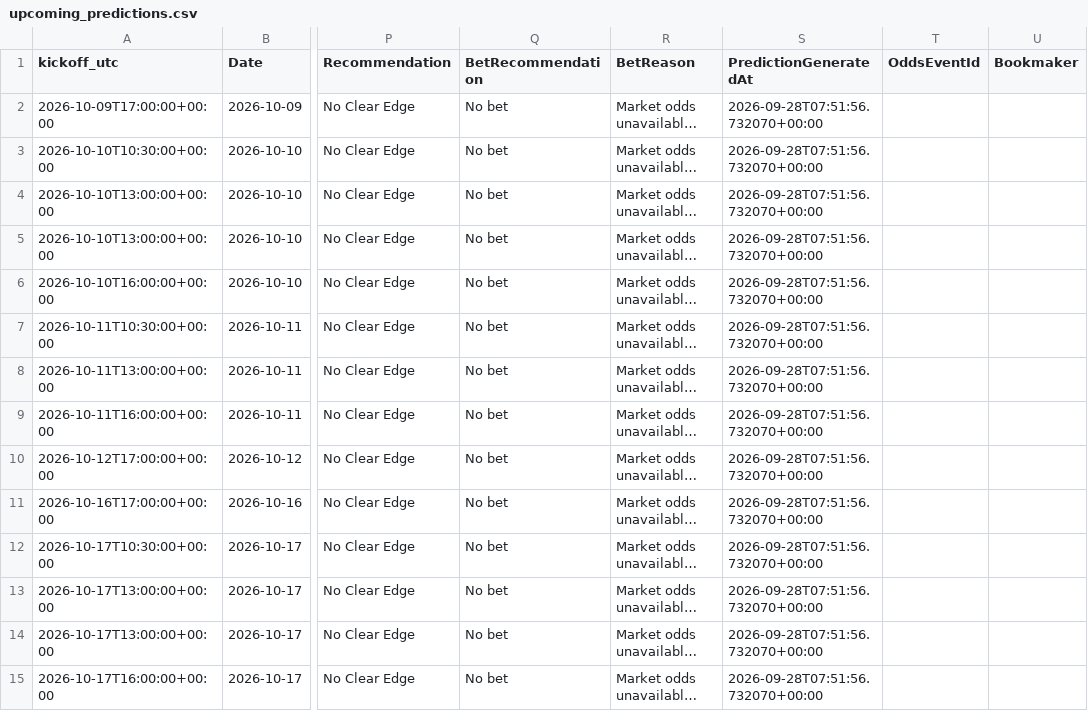
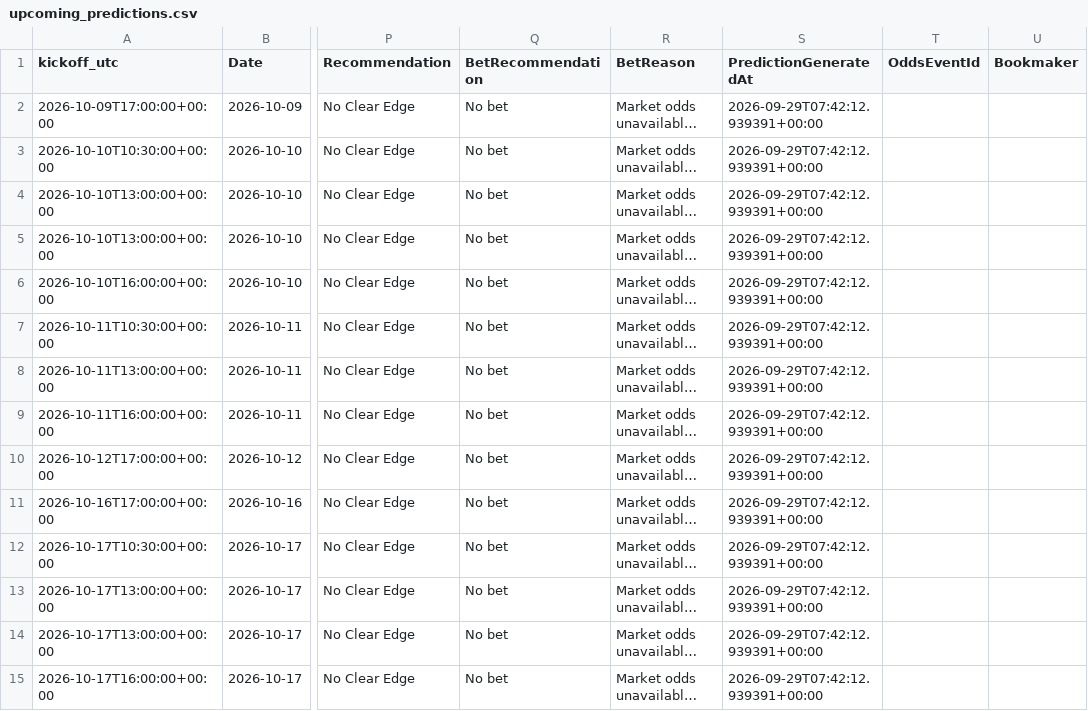
Before and after one commit to gmalbert/turkey-soccer, a CSV file: data_files/upcoming_predictions.csv, drawn as a sheet; only a part is shown, gaps mark what is left out; long unchanged cells end in …; the diff covers the shown part only; the diff names each change by its address in the sheet, - before the commit and + after, or states it on an @@ line.

```diff
--- a/data_files/upcoming_predictions.csv
+++ b/data_files/upcoming_predictions.csv
-S2:S15 (PredictionGeneratedAt): 2026-09-28T07:51:56.732070+00:00
+S2:S15 (PredictionGeneratedAt): 2026-09-29T07:42:12.939391+00:00
```
Also changed, not shown: 2 added rows and 42 edited cells elsewhere in this file, data_files/poisson_metrics_history.csv, data_files/upcoming_fixtures.csv, 9 other files.
